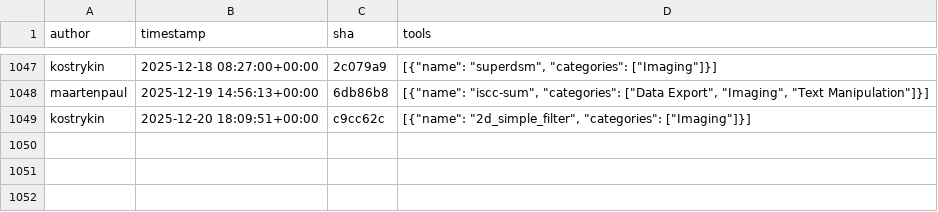
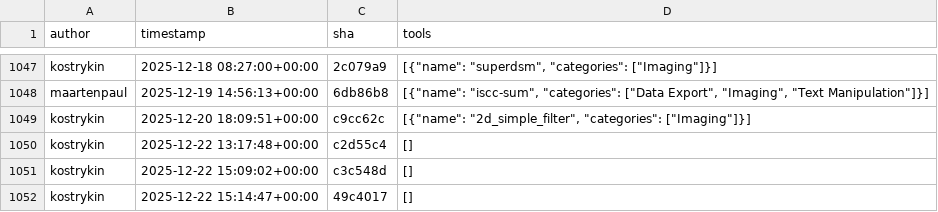
Before and after one commit to kostrykin/galaxy-community-activities, a CSV file: cache/repositories/BMCV/galaxy-image-analysis.csv, drawn as a sheet; only a part is shown, gaps mark what is left out; the diff names each change by its address in the sheet, - before the commit and + after, or states it on an @@ line.

```diff
--- a/cache/repositories/BMCV/galaxy-image-analysis.csv
+++ b/cache/repositories/BMCV/galaxy-image-analysis.csv
+row 1050: kostrykin | 2025-12-22 13:17:48+00:00 | c2d55c4 | []
+row 1051: kostrykin | 2025-12-22 15:09:02+00:00 | c3c548d | []
+row 1052: kostrykin | 2025-12-22 15:14:47+00:00 | 49c4017 | []
```
Also changed, not shown: cache/avatars.csv.
